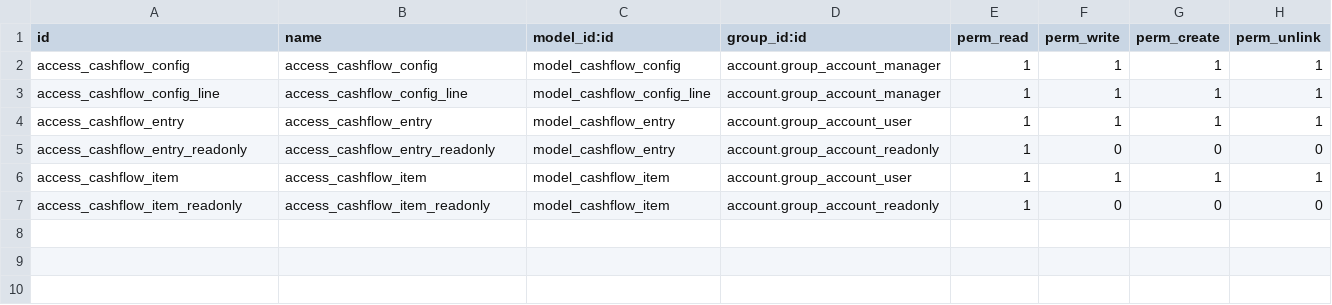
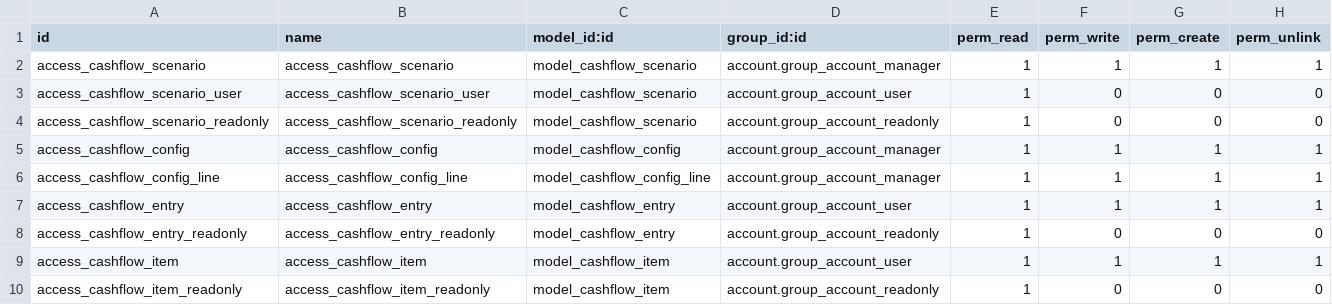
Before and after one commit to dubheit/dub_cashflow_tools, a CSV file: dub_cashflow/security/ir.model.access.csv, drawn as a sheet.

Commit message:
[ADD] dub_cashflow: scenarios to compare alternative cashflow forecasts
Group configurations into scenarios (Base + alternatives) and compare
them side by side in the analysis pivot. A config can belong to several
scenarios; the scenario is materialized as a stored m2m on items so it
can be used as a pivot dimension. Includes 18.0.3.0.0 migration to
backfill the base scenario on existing configurations.

```diff
--- a/dub_cashflow/security/ir.model.access.csv
+++ b/dub_cashflow/security/ir.model.access.csv
@@ -1,2 +1,5 @@
 id,name,model_id:id,group_id:id,perm_read,perm_write,perm_create,perm_unlink
+access_cashflow_scenario,access_cashflow_scenario,model_cashflow_scenario,account.group_account_manager,1,1,1,1
+access_cashflow_scenario_user,access_cashflow_scenario_user,model_cashflow_scenario,account.group_account_user,1,0,0,0
+access_cashflow_scenario_readonly,access_cashflow_scenario_readonly,model_cashflow_scenario,account.group_account_readonly,1,0,0,0
 access_cashflow_config,access_cashflow_config,model_cashflow_config,account.group_account_manager,1,1,1,1
```
Also changed, not shown: 14 other files.
